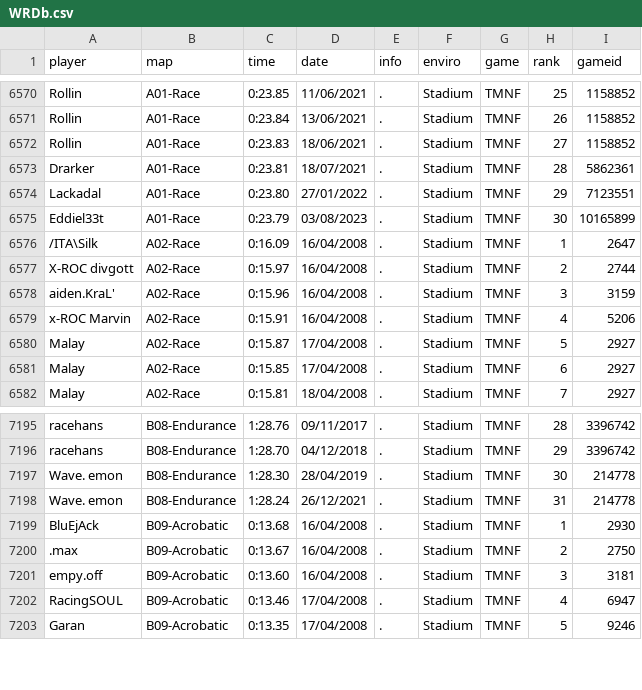
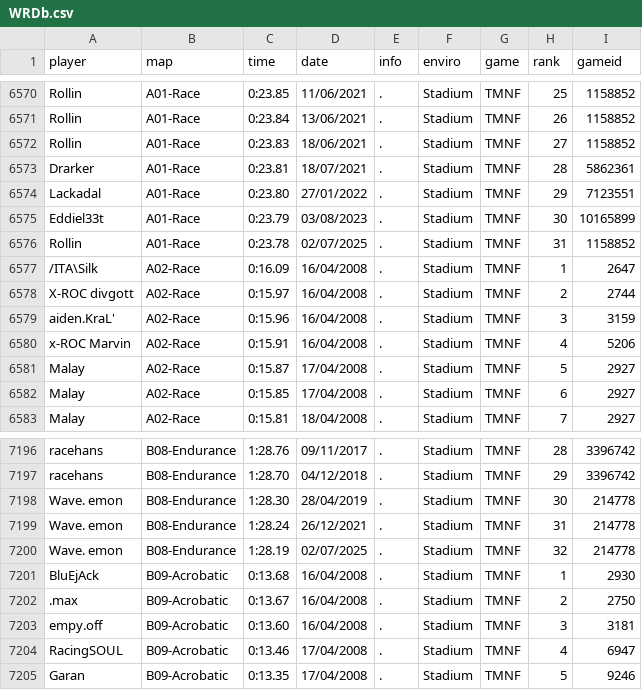
Before and after one commit to monheimx9/TWRC, a CSV file: data/WRDb.csv, drawn as a sheet; only a part is shown, gaps mark what is left out; the diff names each change by its address in the sheet, - before the commit and + after, or states it on an @@ line.

Commit message:
Update WRDb.csv

```diff
--- a/data/WRDb.csv
+++ b/data/WRDb.csv
+row 6576: Rollin | A01-Race | 0:23.78 | 02/07/2025 | . | Stadium | TMNF | 31 | 1158852
+row 7200: Wave. emon | B08-Endurance | 1:28.19 | 02/07/2025 | . | Stadium | TMNF | 32 | 214778
```
